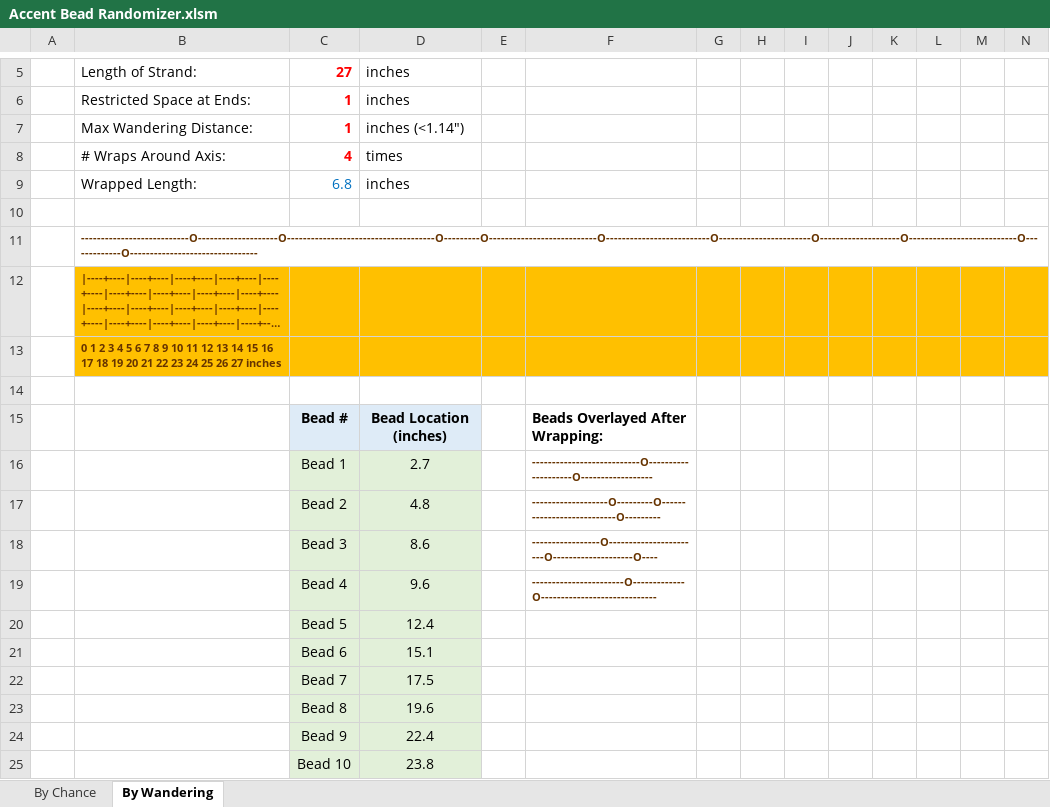
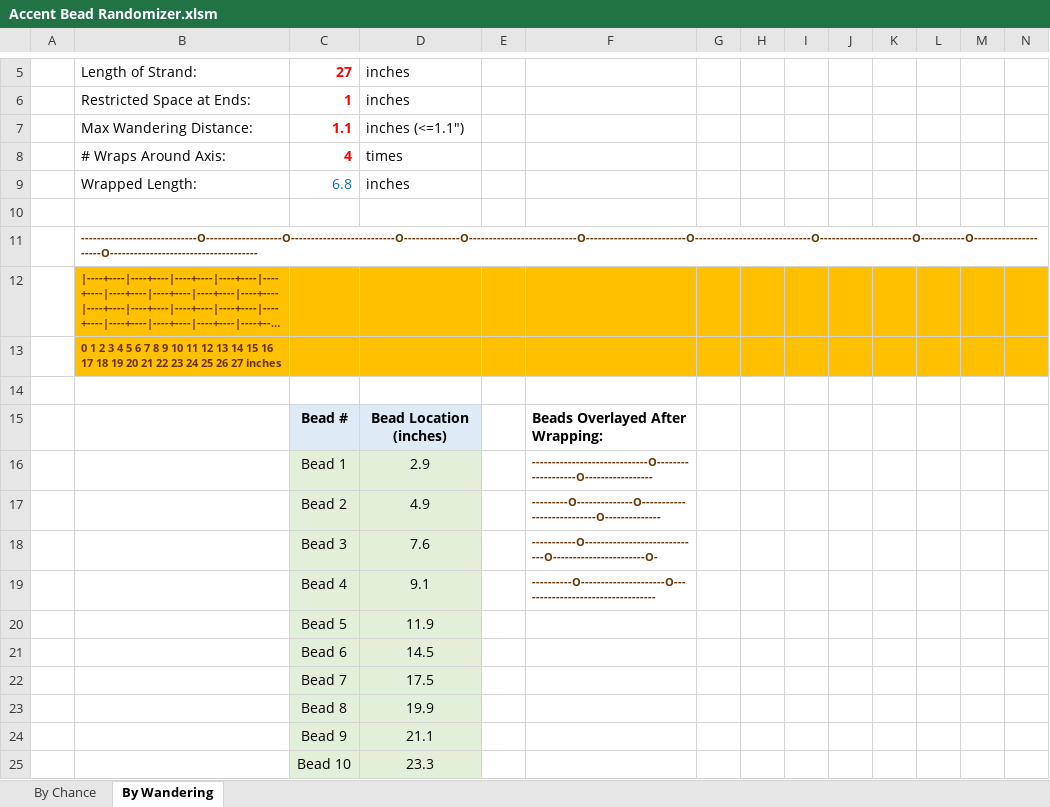
Before and after one commit to dndubins/AccentBeadRandomizer, an Excel workbook: Accent Bead Randomizer.xlsm, sheet By Wandering, drawn as a sheet; only a part is shown, gaps mark what is left out; long unchanged cells end in …; values as stored, in another font and other column widths than the file's, no borders; charts and pictures not drawn; the diff names each change by its address in the sheet, - before the commit and + after, or states it on an @@ line.

Commit message:
Add files via upload

```diff
--- a/Accent Bead Randomizer.xlsm (sheet By Wandering)
+++ b/Accent Bead Randomizer.xlsm (sheet By Wandering)
-C7: 1
+C7: 1.1
-D7: inches (<1.14")
+D7: inches (<=1.1")
-B11: ---------------------------O--------------------O-------------------------------------O---------O---------------------------O--------------------------O-----------------------O--------------------O---------------------------O-------------O--------------------------------
+B11: -----------------------------O-------------------O--------------------------O--------------O---------------------------O-------------------------O-----------------------------O-----------------------O-----------O---------------------O-------------------------------------
-D16: 2.7
+D16: 2.9
-F16: ---------------------------O--------------------O------------------
+F16: -----------------------------O-------------------O-----------------
-D17: 4.8
+D17: 4.9
-F17: -------------------O---------O---------------------------O---------
+F17: ---------O--------------O---------------------------O--------------
-D18: 8.6
+D18: 7.6
-F18: -----------------O-----------------------O--------------------O----
+F18: -----------O-----------------------------O-----------------------O-
-D19: 9.6
+D19: 9.1
-F19: -----------------------O-------------O-----------------------------
+F19: ----------O---------------------O----------------------------------
-D20: 12.4
+D20: 11.9
-D21: 15.1
+D21: 14.5
-D23: 19.6
+D23: 19.9
-D24: 22.4
+D24: 21.1
-D25: 23.8
+D25: 23.3
```
Also changed, not shown: sheet By Chance.
